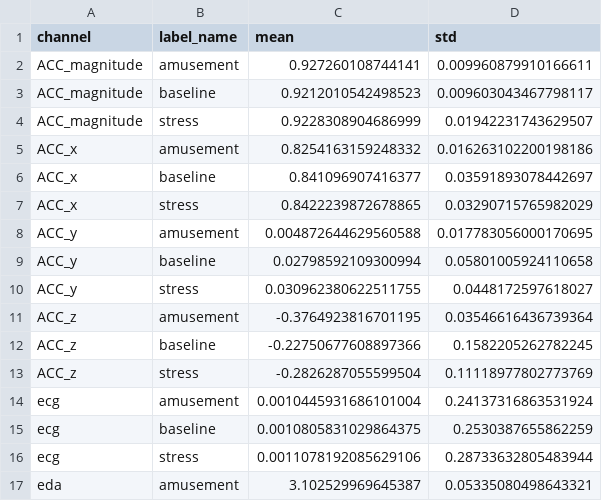
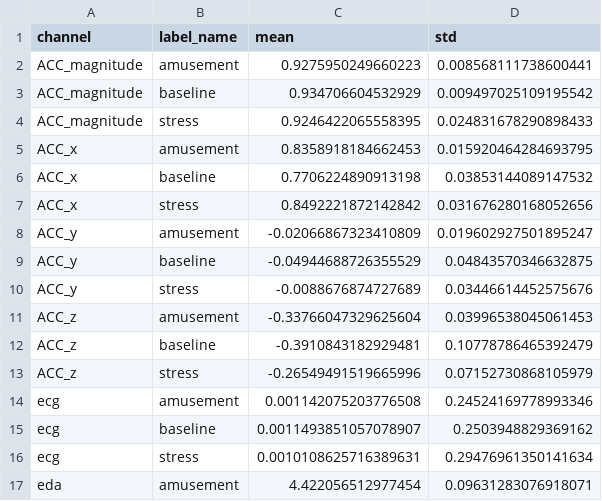
Before and after one commit to BustosDeker/mining-digital-twin, a CSV file: backend/data/artifacts/wesad/eda/per_channel_stats_summary.csv, drawn as a sheet; only a part is shown; the diff covers the shown part only.

```diff
--- a/backend/data/artifacts/wesad/eda/per_channel_stats_summary.csv
+++ b/backend/data/artifacts/wesad/eda/per_channel_stats_summary.csv
@@ -1,17 +1,17 @@
 channel,label_name,mean,std
-ACC_magnitude,amusement,0.927260108744141,0.009960879910166611
-ACC_magnitude,baseline,0.9212010542498523,0.009603043467798117
-ACC_magnitude,stress,0.9228308904686999,0.01942231743629507
-ACC_x,amusement,0.8254163159248332,0.016263102200198186
-ACC_x,baseline,0.841096907416377,0.03591893078442697
-ACC_x,stress,0.8422239872678865,0.03290715765982029
-ACC_y,amusement,0.004872644629560588,0.017783056000170695
-ACC_y,baseline,0.02798592109300994,0.05801005924110658
-ACC_y,stress,0.030962380622511755,0.0448172597618027
-ACC_z,amusement,-0.3764923816701195,0.03546616436739364
-ACC_z,baseline,-0.22750677608897366,0.1582205262782245
-ACC_z,stress,-0.2826287055599504,0.11118977802773769
-ecg,amusement,0.0010445931686101004,0.24137316863531924
-ecg,baseline,0.0010805831029864375,0.2530387655862259
-ecg,stress,0.0011078192085629106,0.28733632805483944
-eda,amusement,3.102529969645387,0.05335080498643321
+ACC_magnitude,amusement,0.9275950249660223,0.008568111738600441
+ACC_magnitude,baseline,0.934706604532929,0.009497025109195542
+ACC_magnitude,stress,0.9246422065558395,0.024831678290898433
+ACC_x,amusement,0.8358918184662453,0.015920464284693795
+ACC_x,baseline,0.7706224890913198,0.03853144089147532
+ACC_x,stress,0.8492221872142842,0.031676280168052656
+ACC_y,amusement,-0.02066867323410809,0.019602927501895247
+ACC_y,baseline,-0.04944688726355529,0.04843570346632875
+ACC_y,stress,-0.0088676874727689,0.03446614452575676
+ACC_z,amusement,-0.33766047329625604,0.03996538045061453
+ACC_z,baseline,-0.3910843182929481,0.10778786465392479
+ACC_z,stress,-0.26549491519665996,0.07152730868105979
+ecg,amusement,0.001142075203776508,0.24524169778993346
+ecg,baseline,0.0011493851057078907,0.2503948829369162
+ecg,stress,0.0010108625716389631,0.29476961350141634
+eda,amusement,4.422056512977454,0.09631283076918071
```
Also changed, not shown: 22 edited cells elsewhere in this file, backend/data/artifacts/wesad/eda/class_distribution_by_subject.csv, backend/data/artifacts/wesad/eda/feature_correlation_matrix.csv, 20 other files.
